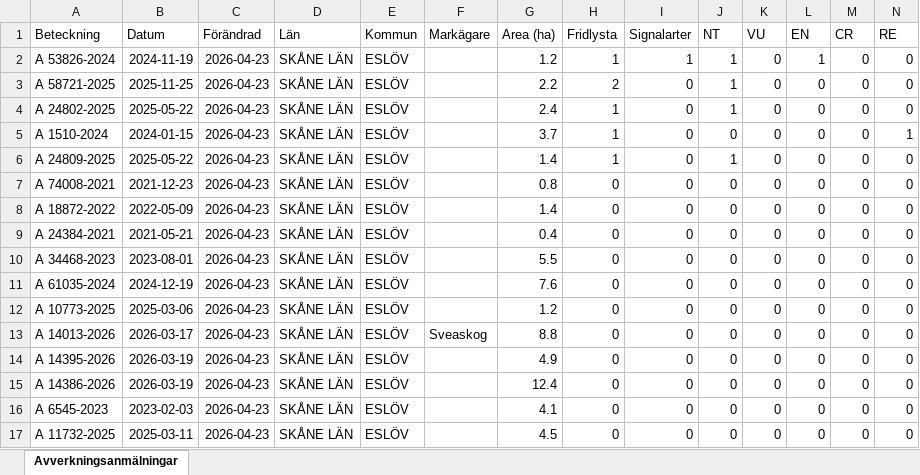
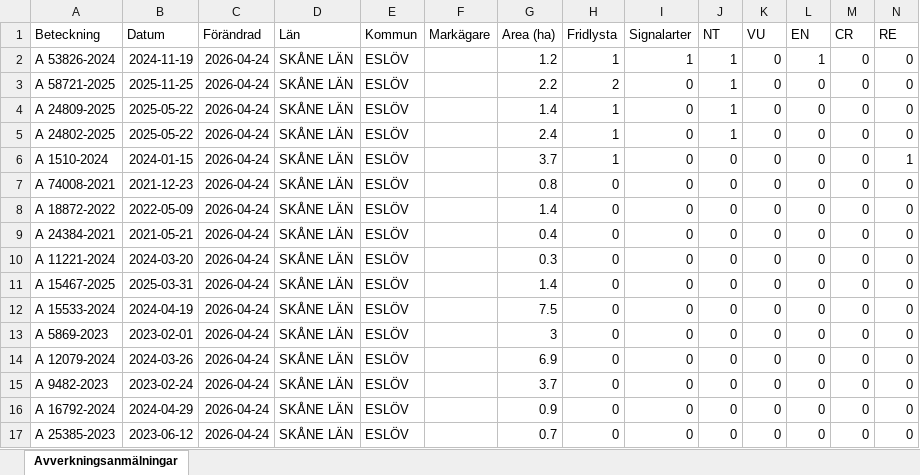
Before and after one commit to klasma/Logging_1285, an Excel workbook: Översikt ESLÖV.xlsx, sheet Avverkningsanmälningar, drawn as a sheet; only a part is shown; values as stored, in another font and other column widths than the file's, no borders; removed rows and columns are numbered as before the commit, all else as after; rows hold the shown columns only; the diff covers the shown part only; the diff names each change by its address in the sheet, - before the commit and + after, or states it on an @@ line.

```diff
--- a/Översikt ESLÖV.xlsx (sheet Avverkningsanmälningar)
+++ b/Översikt ESLÖV.xlsx (sheet Avverkningsanmälningar)
-C2:C3 (Förändrad): 2026-04-23
+C2:C3 (Förändrad): 2026-04-24
+row 4: A 24809-2025 | 2025-05-22 | 2026-04-24 | SKÅNE LÄN | ESLÖV |  | 1.4 | 1 | 0 | 1 | 0 | 0 | 0 | 0
-C5:C6 (Förändrad): 2026-04-23
+C5:C6 (Förändrad): 2026-04-24
-row 6: A 24809-2025 | 2025-05-22 | 2026-04-23 | SKÅNE LÄN | ESLÖV |  | 1.4 | 1 | 0 | 1 | 0 | 0 | 0 | 0
-C7:C17 (Förändrad): 2026-04-23
+C7:C17 (Förändrad): 2026-04-24
-A10 (Beteckning): A 34468-2023
+A10 (Beteckning): A 11221-2024
-B10 (Datum): 2023-08-01
+B10 (Datum): 2024-03-20
-G10 (Area (ha)): 5.5
+G10 (Area (ha)): 0.3
-A11 (Beteckning): A 61035-2024
+A11 (Beteckning): A 15467-2025
-B11 (Datum): 2024-12-19
+B11 (Datum): 2025-03-31
-G11 (Area (ha)): 7.6
+G11 (Area (ha)): 1.4
-A12 (Beteckning): A 10773-2025
+A12 (Beteckning): A 15533-2024
-B12 (Datum): 2025-03-06
+B12 (Datum): 2024-04-19
-G12 (Area (ha)): 1.2
+G12 (Area (ha)): 7.5
-A13 (Beteckning): A 14013-2026
+A13 (Beteckning): A 5869-2023
-B13 (Datum): 2026-03-17
+B13 (Datum): 2023-02-01
-F13 (Markägare): Sveaskog
+F13 (Markägare): (empty)
-G13 (Area (ha)): 8.8
+G13 (Area (ha)): 3
-A14 (Beteckning): A 14395-2026
+A14 (Beteckning): A 12079-2024
-B14 (Datum): 2026-03-19
+B14 (Datum): 2024-03-26
-G14 (Area (ha)): 4.9
+G14 (Area (ha)): 6.9
-A15 (Beteckning): A 14386-2026
+A15 (Beteckning): A 9482-2023
-B15 (Datum): 2026-03-19
+B15 (Datum): 2023-02-24
-G15 (Area (ha)): 12.4
+G15 (Area (ha)): 3.7
-A16 (Beteckning): A 6545-2023
+A16 (Beteckning): A 16792-2024
-B16 (Datum): 2023-02-03
+B16 (Datum): 2024-04-29
-G16 (Area (ha)): 4.1
+G16 (Area (ha)): 0.9
-A17 (Beteckning): A 11732-2025
+A17 (Beteckning): A 25385-2023
-B17 (Datum): 2025-03-11
+B17 (Datum): 2023-06-12
-G17 (Area (ha)): 4.5
+G17 (Area (ha)): 0.7
```
Also changed, not shown: 2 added rows, 2 removed rows and 212 edited cells elsewhere in this sheet, artfynd/A 1510-2024 artfynd.xlsx, artfynd/A 24802-2025 artfynd.xlsx, 28 other files.
